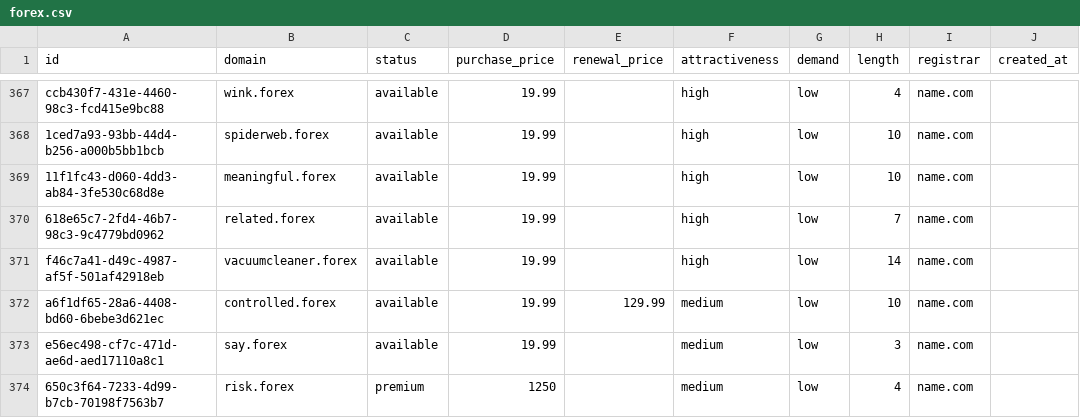
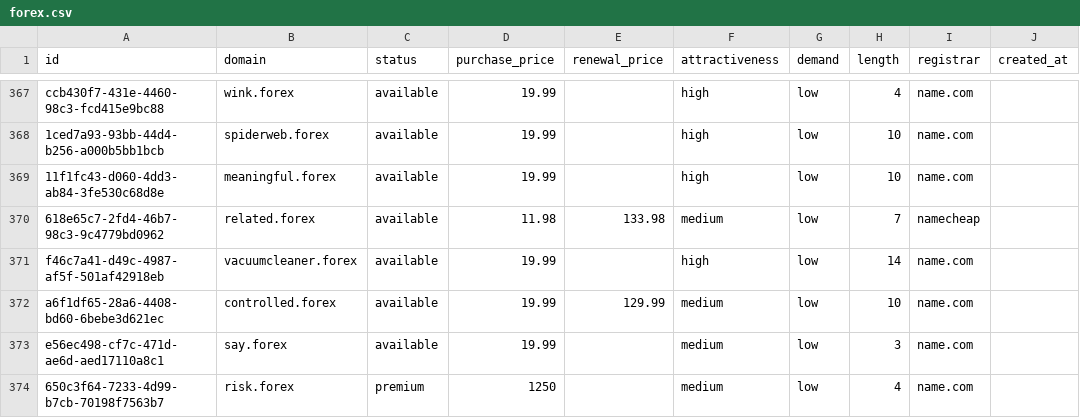
Before and after one commit to UniqueDomains/forex-oneword-domains, a CSV file: forex.csv, drawn as a sheet; only a part is shown, gaps mark what is left out; the diff names each change by its address in the sheet, - before the commit and + after, or states it on an @@ line.

Commit message:
Domains update

```diff
--- a/forex.csv
+++ b/forex.csv
-D370 (purchase_price): 19.99
+D370 (purchase_price): 11.98
-E370 (renewal_price): (empty)
+E370 (renewal_price): 133.98
-F370 (attractiveness): high
+F370 (attractiveness): medium
-I370 (registrar): name.com
+I370 (registrar): namecheap
```
Also changed, not shown: 4 other files.
